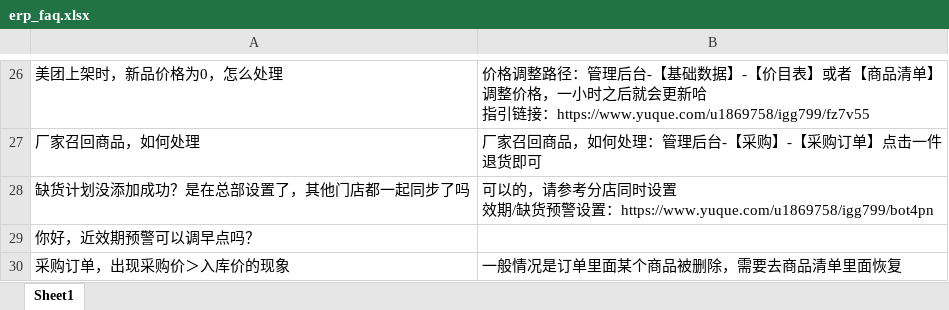
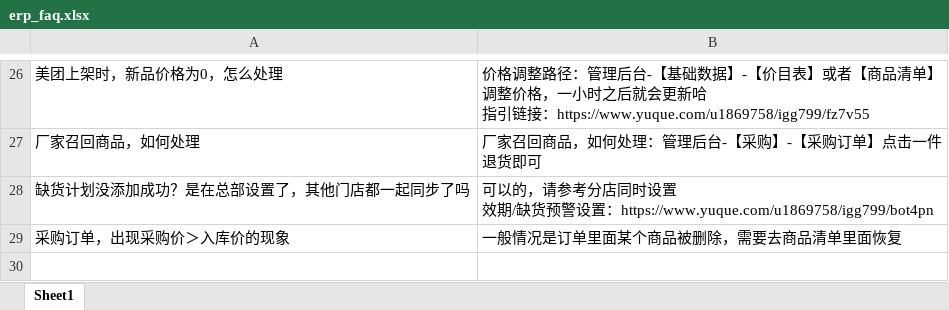
Before and after one commit to xiaohong779966/ysb_ai_agent, an Excel workbook: erp-ai-customer/knowledge/erp_faq.xlsx, sheet Sheet1, drawn as a sheet; only a part is shown, gaps mark what is left out; values as stored, in another font and other column widths than the file's, no borders; the diff names each change by its address in the sheet, - before the commit and + after, or states it on an @@ line.

```diff
--- a/erp-ai-customer/knowledge/erp_faq.xlsx (sheet Sheet1)
+++ b/erp-ai-customer/knowledge/erp_faq.xlsx (sheet Sheet1)
-row 29: 你好，近效期预警可以调早点吗？
```
Also changed, not shown: 3 other files.
